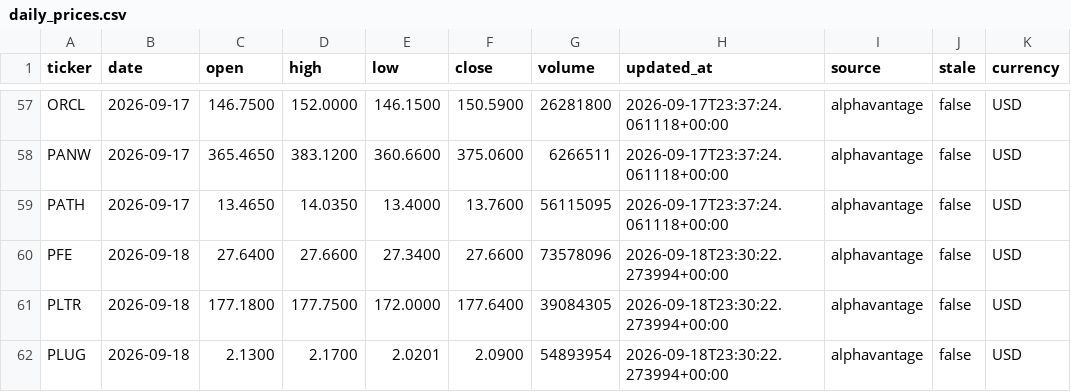
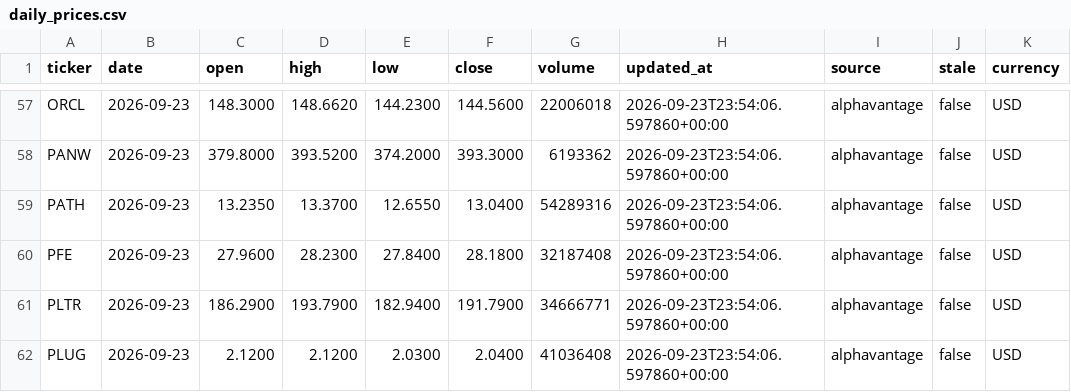
Before and after one commit to shinbuheon-prog/multica-quant-prices, a CSV file: daily_prices.csv, drawn as a sheet; only a part is shown, gaps mark what is left out; the diff covers the shown part only; the diff names each change by its address in the sheet, - before the commit and + after, or states it on an @@ line.

```diff
--- a/daily_prices.csv
+++ b/daily_prices.csv
-B57:B59 (date): 2026-09-17
+B57:B59 (date): 2026-09-23
-C57 (open): 146.7500
+C57 (open): 148.3000
-D57 (high): 152.0000
+D57 (high): 148.6620
-E57 (low): 146.1500
+E57 (low): 144.2300
-F57 (close): 150.5900
+F57 (close): 144.5600
-G57 (volume): 26281800
+G57 (volume): 22006018
-H57:H59 (updated_at): 2026-09-17T23:37:24.061118+00:00
+H57:H59 (updated_at): 2026-09-23T23:54:06.597860+00:00
-C58 (open): 365.4650
+C58 (open): 379.8000
-D58 (high): 383.1200
+D58 (high): 393.5200
-E58 (low): 360.6600
+E58 (low): 374.2000
-F58 (close): 375.0600
+F58 (close): 393.3000
-G58 (volume): 6266511
+G58 (volume): 6193362
-C59 (open): 13.4650
+C59 (open): 13.2350
-D59 (high): 14.0350
+D59 (high): 13.3700
-E59 (low): 13.4000
+E59 (low): 12.6550
-F59 (close): 13.7600
+F59 (close): 13.0400
-G59 (volume): 56115095
+G59 (volume): 54289316
-B60:B62 (date): 2026-09-18
+B60:B62 (date): 2026-09-23
-C60 (open): 27.6400
+C60 (open): 27.9600
-D60 (high): 27.6600
+D60 (high): 28.2300
-E60 (low): 27.3400
+E60 (low): 27.8400
-F60 (close): 27.6600
+F60 (close): 28.1800
-G60 (volume): 73578096
+G60 (volume): 32187408
-H60:H62 (updated_at): 2026-09-18T23:30:22.273994+00:00
+H60:H62 (updated_at): 2026-09-23T23:54:06.597860+00:00
-C61 (open): 177.1800
+C61 (open): 186.2900
-D61 (high): 177.7500
+D61 (high): 193.7900
-E61 (low): 172.0000
+E61 (low): 182.9400
-F61 (close): 177.6400
+F61 (close): 191.7900
-G61 (volume): 39084305
+G61 (volume): 34666771
-C62 (open): 2.1300
+C62 (open): 2.1200
-D62 (high): 2.1700
+D62 (high): 2.1200
-E62 (low): 2.0201
+E62 (low): 2.0300
-F62 (close): 2.0900
+F62 (close): 2.0400
-G62 (volume): 54893954
+G62 (volume): 41036408
```
Also changed, not shown: 107 edited cells elsewhere in this file, prices_av_backup.csv.
